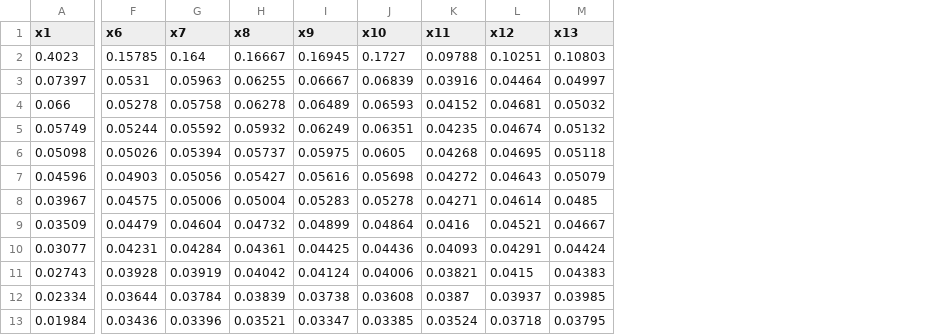
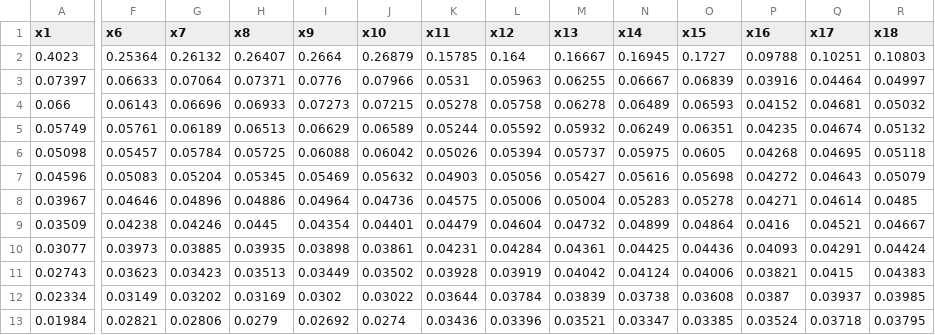
Before and after one commit to X-Y-Zhou/VAE-CME, a CSV file: Bursty/Control_rate_Inference/control_tau/data/training_data.csv, drawn as a sheet; only a part is shown, gaps mark what is left out; addresses are those after the commit; the diff covers the shown part only; the diff names each change by its address in the sheet, - before the commit and + after, or states it on an @@ line.

```diff
--- a/Bursty/Control_rate_Inference/control_tau/data/training_data.csv
+++ b/Bursty/Control_rate_Inference/control_tau/data/training_data.csv
+column F (x6), rows 2-13: 0.25364 | 0.06633 | 0.06143 | 0.05761 | 0.05457 | 0.05083 | 0.04646 | 0.04238 | 0.03973 | 0.03623 | 0.03149 | 0.02821
+column G (x7), rows 2-13: 0.26132 | 0.07064 | 0.06696 | 0.06189 | 0.05784 | 0.05204 | 0.04896 | 0.04246 | 0.03885 | 0.03423 | 0.03202 | 0.02806
+column H (x8), rows 2-13: 0.26407 | 0.07371 | 0.06933 | 0.06513 | 0.05725 | 0.05345 | 0.04886 | 0.0445 | 0.03935 | 0.03513 | 0.03169 | 0.0279
+column I (x9), rows 2-13: 0.2664 | 0.0776 | 0.07273 | 0.06629 | 0.06088 | 0.05469 | 0.04964 | 0.04354 | 0.03898 | 0.03449 | 0.0302 | 0.02692
+column J (x10), rows 2-13: 0.26879 | 0.07966 | 0.07215 | 0.06589 | 0.06042 | 0.05632 | 0.04736 | 0.04401 | 0.03861 | 0.03502 | 0.03022 | 0.0274
-K1: x6
+K1: x11
-L1: x7
+L1: x12
-M1: x8
+M1: x13
-N1: x9
+N1: x14
-O1: x10
+O1: x15
-P1: x11
+P1: x16
-Q1: x12
+Q1: x17
-R1: x13
+R1: x18
```
Also changed, not shown: 7 edited cells elsewhere in this file, 7 other files.
